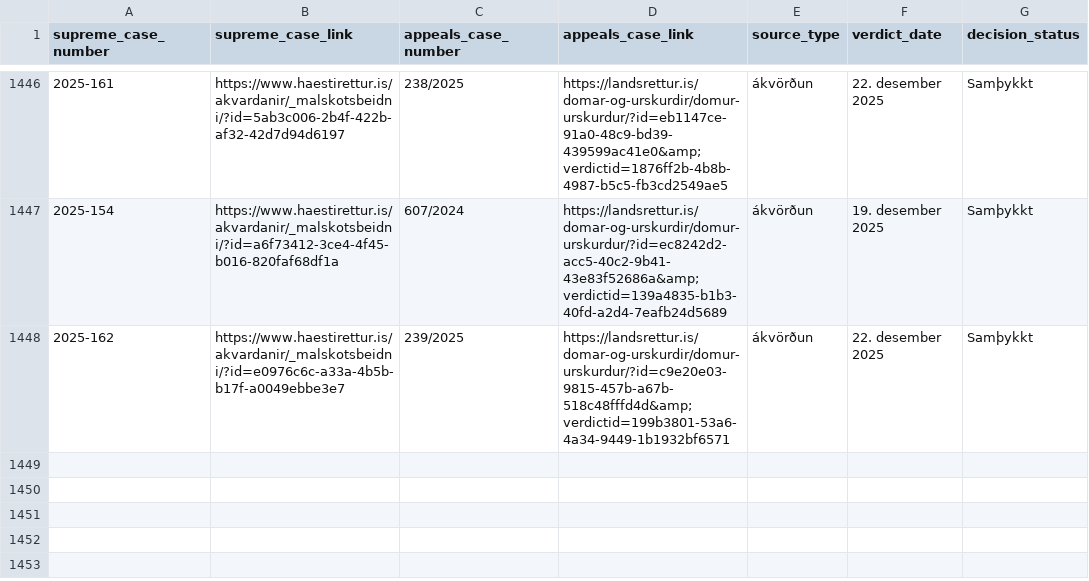
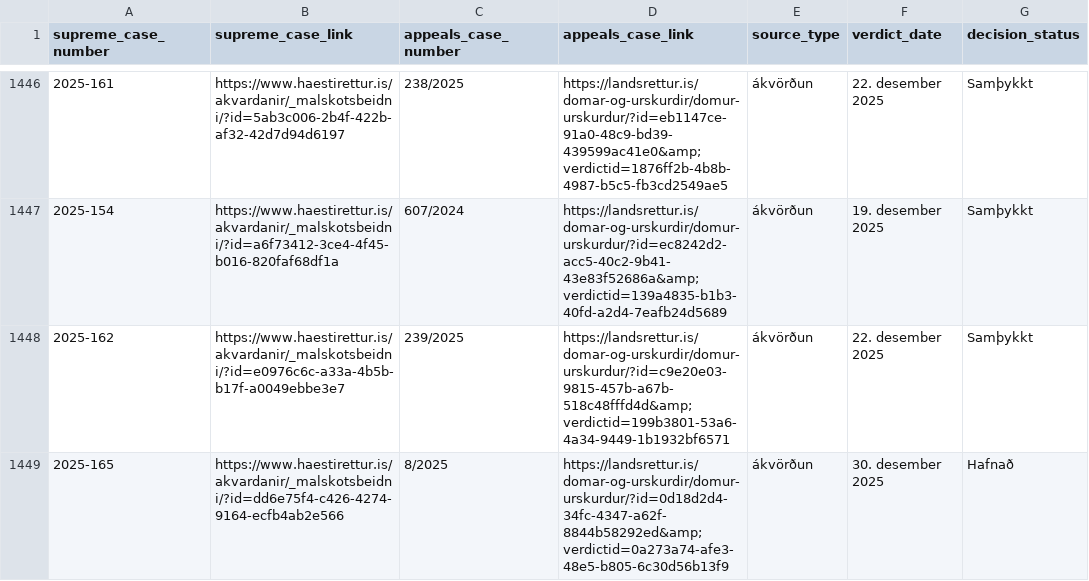
Before and after one commit to larust/hvar-er-haestarettardomurinn, a CSV file: allir_domar_og_akvardanir.csv, drawn as a sheet; only a part is shown, gaps mark what is left out.

Commit message:
chore: update verdicts 2026-01-02T22:01:57Z

```diff
--- a/allir_domar_og_akvardanir.csv
+++ b/allir_domar_og_akvardanir.csv
@@ -1448 +1448,2 @@ supreme_case_number,supreme_case_link,appeals_case_number,appeals_case_link,sour
 2025-162,https://www.haestirettur.is/akvardanir/_malskotsbeidni/?id=e0976c6c-a33a-4b5b-b17f-a0049ebbe3e7,239/2025,https://landsrettur.is/domar-og-urskurdir/domur-urskurdur/?id=c9e20e03-9815-457b-a67b-518c48fffd4d&amp;verdictid=199b3801-53a6-4a34-9449-1b1932bf6571,ákvörðun,22. desember 2025,Samþykkt
+2025-165,https://www.haestirettur.is/akvardanir/_malskotsbeidni/?id=dd6e75f4-c426-4274-9164-ecfb4ab2e566,8/2025,https://landsrettur.is/domar-og-urskurdir/domur-urskurdur/?id=0d18d2d4-34fc-4347-a62f-8844b58292ed&amp;verdictid=0a273a74-afe3-48e5-b805-6c30d56b13f9,ákvörðun,30. desember 2025,Hafnað
```
Also changed, not shown: 2 other files.
